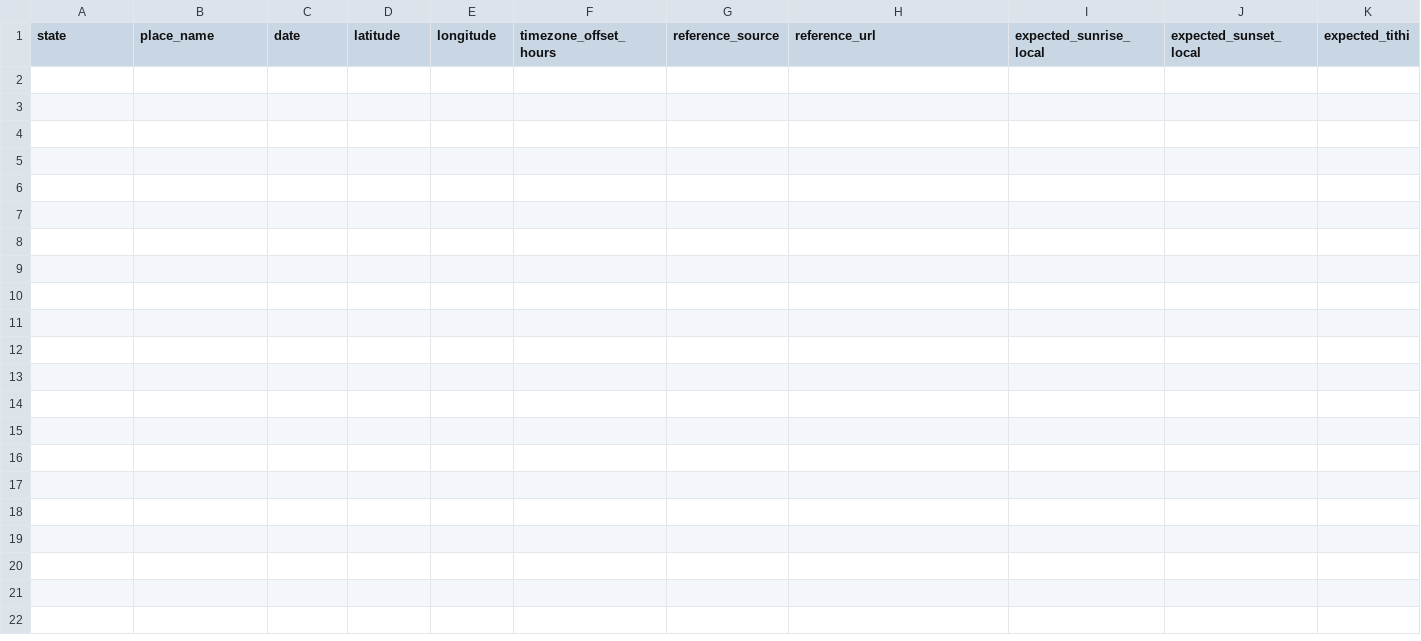
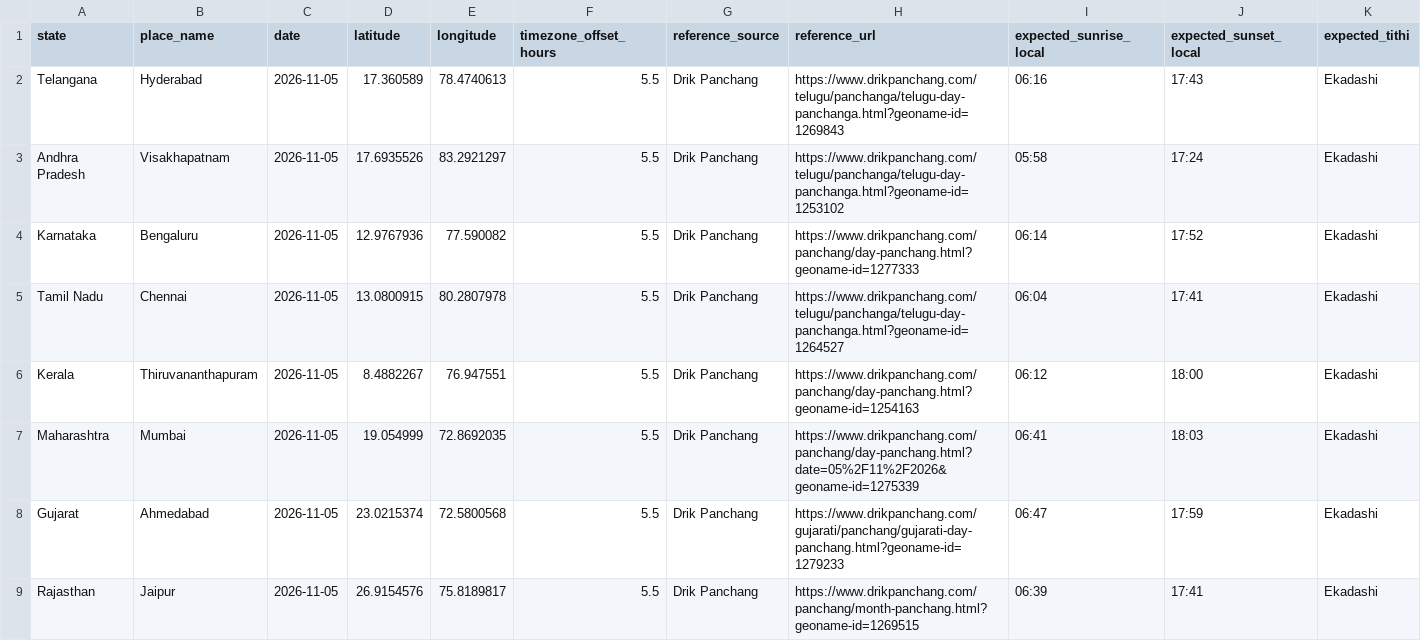
Before and after one commit to AmarnathreddyV/kaalam-mobile, a CSV file: backend/data/accuracy_reference.csv, drawn as a sheet; only a part is shown; rows hold the shown columns only; the diff names each change by its address in the sheet, - before the commit and + after, or states it on an @@ line.

Commit message:
Populate eight independent Drik reference cases

```diff
--- a/backend/data/accuracy_reference.csv
+++ b/backend/data/accuracy_reference.csv
+row 2: Telangana | Hyderabad | 2026-11-05 | 17.360589 | 78.4740613 | 5.5 | Drik Panchang | https://www.drikpanchang.com/telugu/panchanga/telugu-day-panchanga.html?geoname-id=1269843 | 06:16 | 17:43 | Ekadashi
+row 3: Andhra Pradesh | Visakhapatnam | 2026-11-05 | 17.6935526 | 83.2921297 | 5.5 | Drik Panchang | https://www.drikpanchang.com/telugu/panchanga/telugu-day-panchanga.html?geoname-id=1253102 | 05:58 | 17:24 | Ekadashi
+row 4: Karnataka | Bengaluru | 2026-11-05 | 12.9767936 | 77.590082 | 5.5 | Drik Panchang | https://www.drikpanchang.com/panchang/day-panchang.html?geoname-id=1277333 | 06:14 | 17:52 | Ekadashi
+row 5: Tamil Nadu | Chennai | 2026-11-05 | 13.0800915 | 80.2807978 | 5.5 | Drik Panchang | https://www.drikpanchang.com/telugu/panchanga/telugu-day-panchanga.html?geoname-id=1264527 | 06:04 | 17:41 | Ekadashi
+row 6: Kerala | Thiruvananthapuram | 2026-11-05 | 8.4882267 | 76.947551 | 5.5 | Drik Panchang | https://www.drikpanchang.com/panchang/day-panchang.html?geoname-id=1254163 | 06:12 | 18:00 | Ekadashi
+row 7: Maharashtra | Mumbai | 2026-11-05 | 19.054999 | 72.8692035 | 5.5 | Drik Panchang | https://www.drikpanchang.com/panchang/day-panchang.html?date=05%2F11%2F2026&geoname-id=1275339 | 06:41 | 18:03 | Ekadashi
+row 8: Gujarat | Ahmedabad | 2026-11-05 | 23.0215374 | 72.5800568 | 5.5 | Drik Panchang | https://www.drikpanchang.com/gujarati/panchang/gujarati-day-panchang.html?geoname-id=1279233 | 06:47 | 17:59 | Ekadashi
+row 9: Rajasthan | Jaipur | 2026-11-05 | 26.9154576 | 75.8189817 | 5.5 | Drik Panchang | https://www.drikpanchang.com/panchang/month-panchang.html?geoname-id=1269515 | 06:39 | 17:41 | Ekadashi
```
